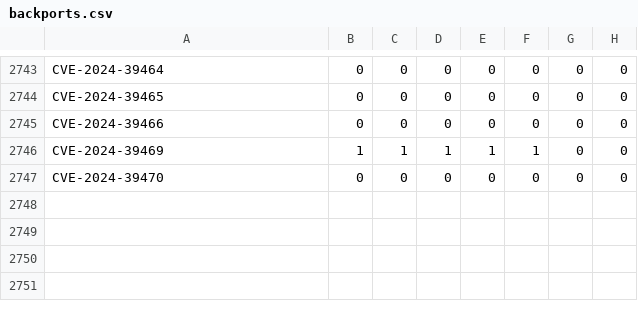
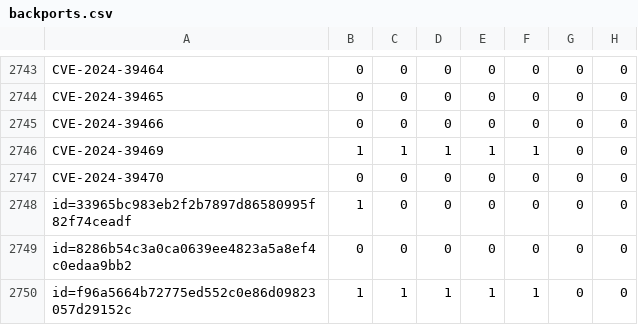
Before and after one commit to sirdarckcat/linux-queries, a CSV file: backports.csv, drawn as a sheet; only a part is shown, gaps mark what is left out; the diff names each change by its address in the sheet, - before the commit and + after, or states it on an @@ line.

```diff
--- a/backports.csv
+++ b/backports.csv
+row 2748: id=33965bc983eb2f2b7897d86580995f82f74ceadf | 1 | 0 | 0 | 0 | 0 | 0 | 0
+row 2749: id=8286b54c3a0ca0639ee4823a5a8ef4c0edaa9bb2 | 0 | 0 | 0 | 0 | 0 | 0 | 0
+row 2750: id=f96a5664b72775ed552c0e86d09823057d29152c | 1 | 1 | 1 | 1 | 1 | 0 | 0
```
